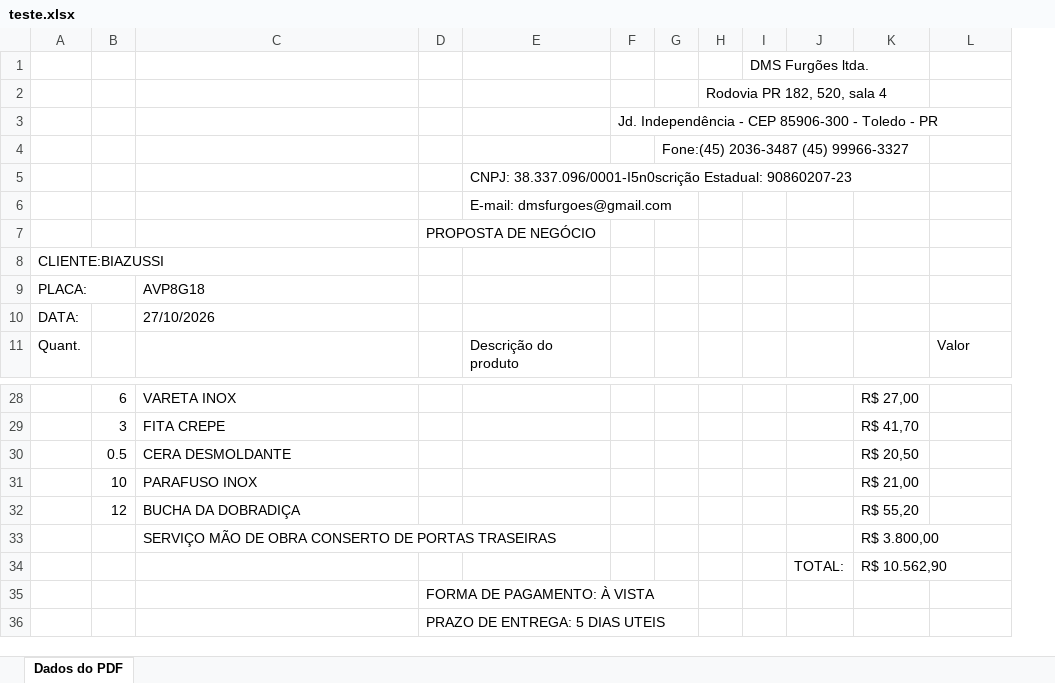
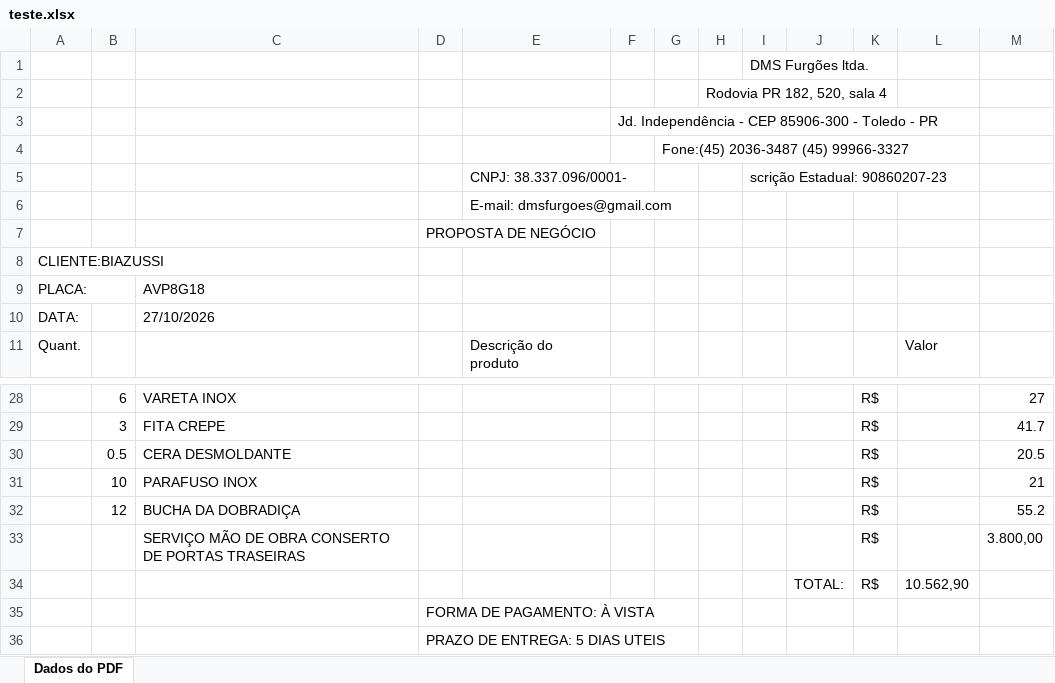
Before and after one commit to Danilo310705/extensao4, an Excel workbook: teste.xlsx, sheet Dados do PDF, drawn as a sheet; only a part is shown, gaps mark what is left out; values as stored, in another font and other column widths than the file's, no borders; removed rows and columns are numbered as before the commit, all else as after; the diff names each change by its address in the sheet, - before the commit and + after, or states it on an @@ line.

```diff
--- a/teste.xlsx (sheet Dados do PDF)
+++ b/teste.xlsx (sheet Dados do PDF)
-column K, rows 28-34: R$ 27,00 | R$ 41,70 | R$ 20,50 | R$ 21,00 | R$ 55,20 | R$ 3.800,00 | R$ 10.562,90
+column K, rows 28-34: all R$
+column M, rows 28-33: 27 | 41.7 | 20.5 | 21 | 55.2 | 3.800,00
-row 5:  |  |  |  | CNPJ: 38.337.096/0001-I5n0scrição Estadual: 90860207-23
+row 5:  |  |  |  | CNPJ: 38.337.096/0001- |  |  |  | scrição Estadual: 90860207-23
-L34: (empty)
+L34: 10.562,90
```
Also changed, not shown: 1 other file.
